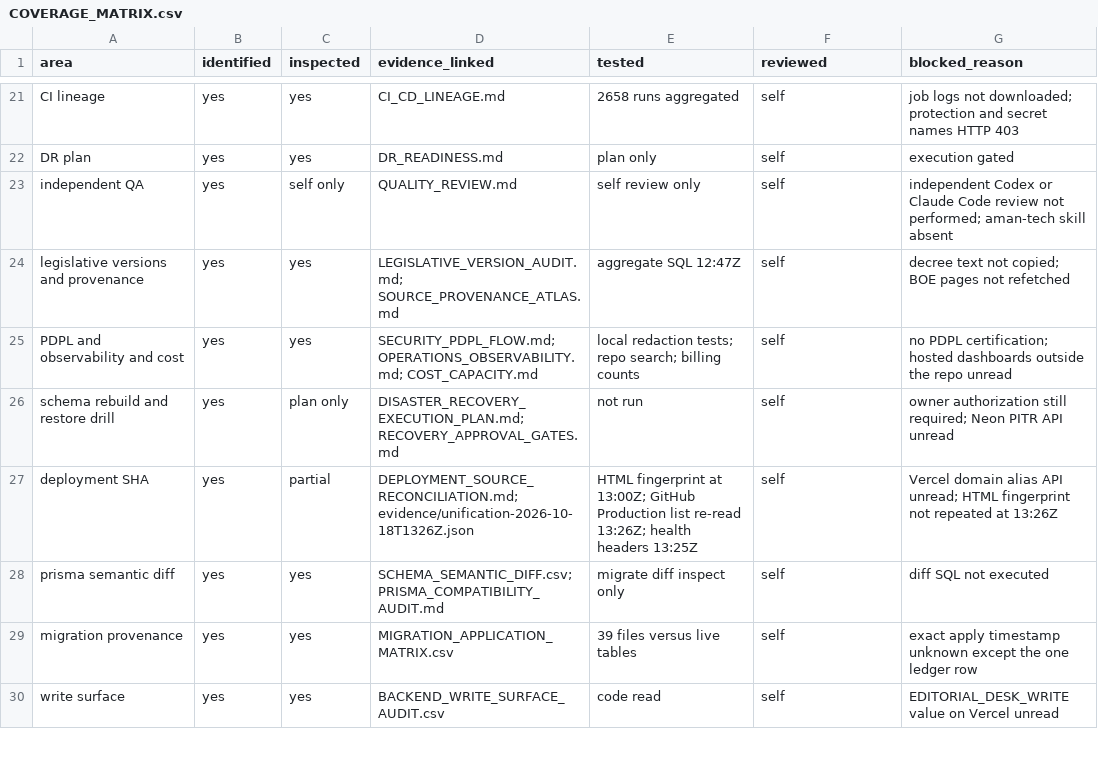
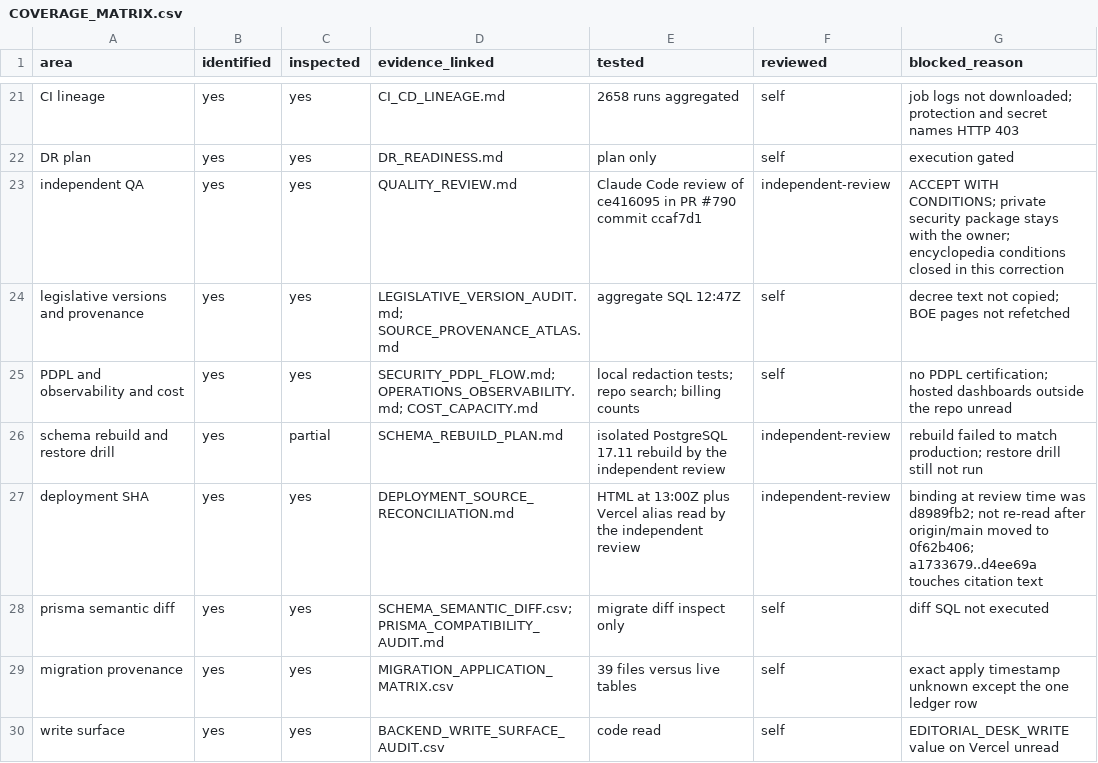
Before and after one commit to asim1417/hakeem-platform, a CSV file: reports/hakim-360/2026-10-18/COVERAGE_MATRIX.csv, drawn as a sheet; only a part is shown, gaps mark what is left out; the diff covers the shown part only.

```diff
--- a/reports/hakim-360/2026-10-18/COVERAGE_MATRIX.csv
+++ b/reports/hakim-360/2026-10-18/COVERAGE_MATRIX.csv
@@ -22,7 +22,7 @@ CI lineage,yes,yes,CI_CD_LINEAGE.md,2658 runs aggregated,self,job logs not downl
 DR plan,yes,yes,DR_READINESS.md,plan only,self,execution gated
-independent QA,yes,self only,QUALITY_REVIEW.md,self review only,self,independent Codex or Claude Code review not performed; aman-tech skill absent
+independent QA,yes,yes,QUALITY_REVIEW.md,Claude Code review of ce416095 in PR #790 commit ccaf7d1,independent-review,ACCEPT WITH CONDITIONS; private security package stays with the owner; encyclopedia conditions closed in this correction
 legislative versions and provenance,yes,yes,LEGISLATIVE_VERSION_AUDIT.md; SOURCE_PROVENANCE_ATLAS.md,aggregate SQL 12:47Z,self,decree text not copied; BOE pages not refetched
 PDPL and observability and cost,yes,yes,SECURITY_PDPL_FLOW.md; OPERATIONS_OBSERVABILITY.md; COST_CAPACITY.md,local redaction tests; repo search; billing counts,self,no PDPL certification; hosted dashboards outside the repo unread
-schema rebuild and restore drill,yes,plan only,DISASTER_RECOVERY_EXECUTION_PLAN.md; RECOVERY_APPROVAL_GATES.md,not run,self,owner authorization still required; Neon PITR API unread
-deployment SHA,yes,partial,DEPLOYMENT_SOURCE_RECONCILIATION.md; evidence/unification-2026-10-18T1326Z.json,HTML fingerprint at 13:00Z; GitHub Production list re-read 13:26Z; health headers 13:25Z,self,Vercel domain alias API unread; HTML fingerprint not repeated at 13:26Z
+schema rebuild and restore drill,yes,partial,SCHEMA_REBUILD_PLAN.md,isolated PostgreSQL 17.11 rebuild by the independent review,independent-review,rebuild failed to match production; restore drill still not run
+deployment SHA,yes,yes,DEPLOYMENT_SOURCE_RECONCILIATION.md,HTML at 13:00Z plus Vercel alias read by the independent review,independent-review,binding at review time was d8989fb2; not re-read after origin/main moved to 0f62b406; a1733679..d4ee69a touches citation text
 prisma semantic diff,yes,yes,SCHEMA_SEMANTIC_DIFF.csv; PRISMA_COMPATIBILITY_AUDIT.md,migrate diff inspect only,self,diff SQL not executed
```
Also changed, not shown: 2 added rows and 18 edited cells elsewhere in this file, reports/hakim-360/2026-10-18/FINDINGS_REGISTER.csv, reports/hakim-360/2026-10-18/MIGRATION_APPLICATION_MATRIX.csv, 14 other files.
